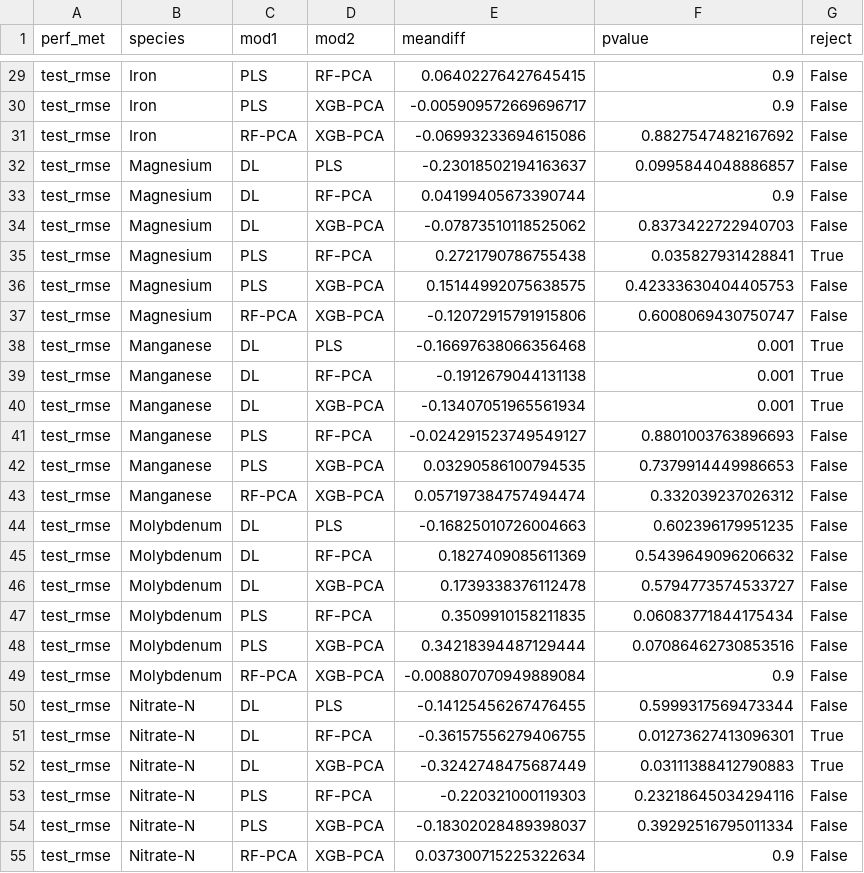
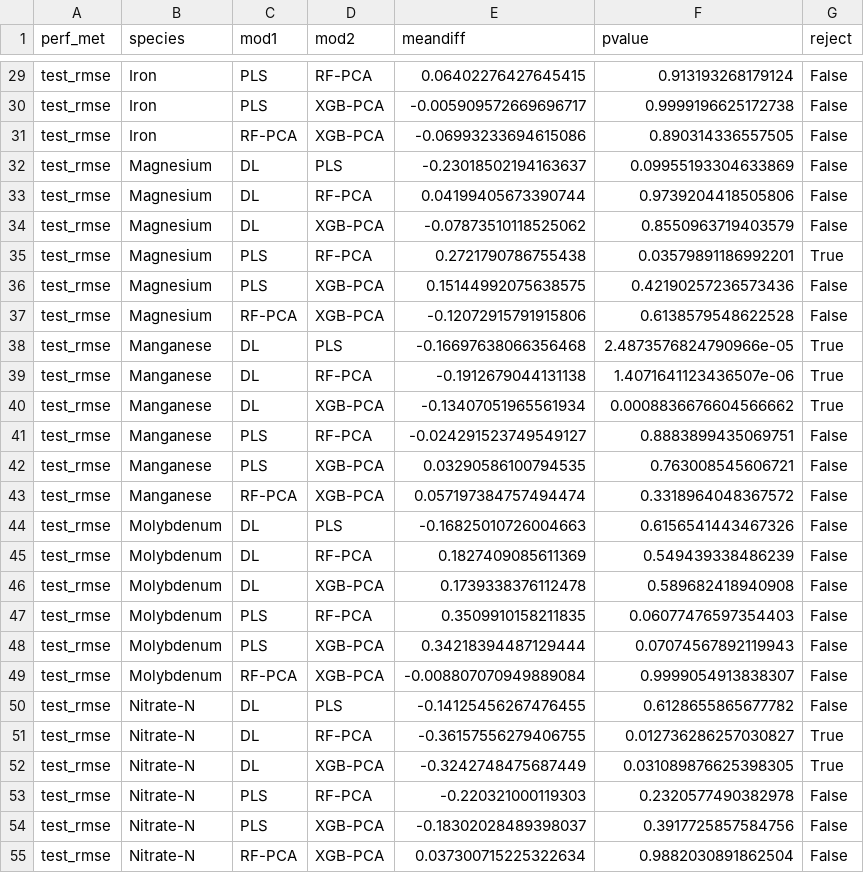
Before and after one commit to barrettcarter/water_quality-spectroscopy, a CSV file: Hydroponics/outputs/stats/HNSr_rsq-rmse_Tukey-by-sp.csv, drawn as a sheet; only a part is shown, gaps mark what is left out; the diff covers the shown part only; the diff names each change by its address in the sheet, - before the commit and + after, or states it on an @@ line.

```diff
--- a/Hydroponics/outputs/stats/HNSr_rsq-rmse_Tukey-by-sp.csv
+++ b/Hydroponics/outputs/stats/HNSr_rsq-rmse_Tukey-by-sp.csv
-F29 (pvalue): 0.9
+F29 (pvalue): 0.913193268179124
-F30 (pvalue): 0.9
+F30 (pvalue): 0.9999196625172738
-F31 (pvalue): 0.8827547482167692
+F31 (pvalue): 0.890314336557505
-F32 (pvalue): 0.0995844048886857
+F32 (pvalue): 0.09955193304633869
-F33 (pvalue): 0.9
+F33 (pvalue): 0.9739204418505806
-F34 (pvalue): 0.8373422722940703
+F34 (pvalue): 0.8550963719403579
-F35 (pvalue): 0.035827931428841
+F35 (pvalue): 0.03579891186992201
-F36 (pvalue): 0.42333630404405753
+F36 (pvalue): 0.42190257236573436
-F37 (pvalue): 0.6008069430750747
+F37 (pvalue): 0.6138579548622528
-F38 (pvalue): 0.001
+F38 (pvalue): 2.4873576824790966e-05
-F39 (pvalue): 0.001
+F39 (pvalue): 1.4071641123436507e-06
-F40 (pvalue): 0.001
+F40 (pvalue): 0.0008836676604566662
-F41 (pvalue): 0.8801003763896693
+F41 (pvalue): 0.8883899435069751
-F42 (pvalue): 0.7379914449986653
+F42 (pvalue): 0.763008545606721
-F43 (pvalue): 0.332039237026312
+F43 (pvalue): 0.3318964048367572
-F44 (pvalue): 0.602396179951235
+F44 (pvalue): 0.6156541443467326
-F45 (pvalue): 0.5439649096206632
+F45 (pvalue): 0.549439338486239
-F46 (pvalue): 0.5794773574533727
+F46 (pvalue): 0.589682418940908
-F47 (pvalue): 0.06083771844175434
+F47 (pvalue): 0.06077476597354403
-F48 (pvalue): 0.07086462730853516
+F48 (pvalue): 0.07074567892119943
-F49 (pvalue): 0.9
+F49 (pvalue): 0.9999054913838307
-F50 (pvalue): 0.5999317569473344
+F50 (pvalue): 0.6128655865677782
-F51 (pvalue): 0.01273627413096301
+F51 (pvalue): 0.012736286257030827
-F52 (pvalue): 0.03111388412790883
+F52 (pvalue): 0.031089876625398305
-F53 (pvalue): 0.23218645034294116
+F53 (pvalue): 0.2320577490382978
-F54 (pvalue): 0.39292516795011334
+F54 (pvalue): 0.3917725857584756
-F55 (pvalue): 0.9
+F55 (pvalue): 0.9882030891862504
```
Also changed, not shown: 141 edited cells elsewhere in this file, 6 other files.
